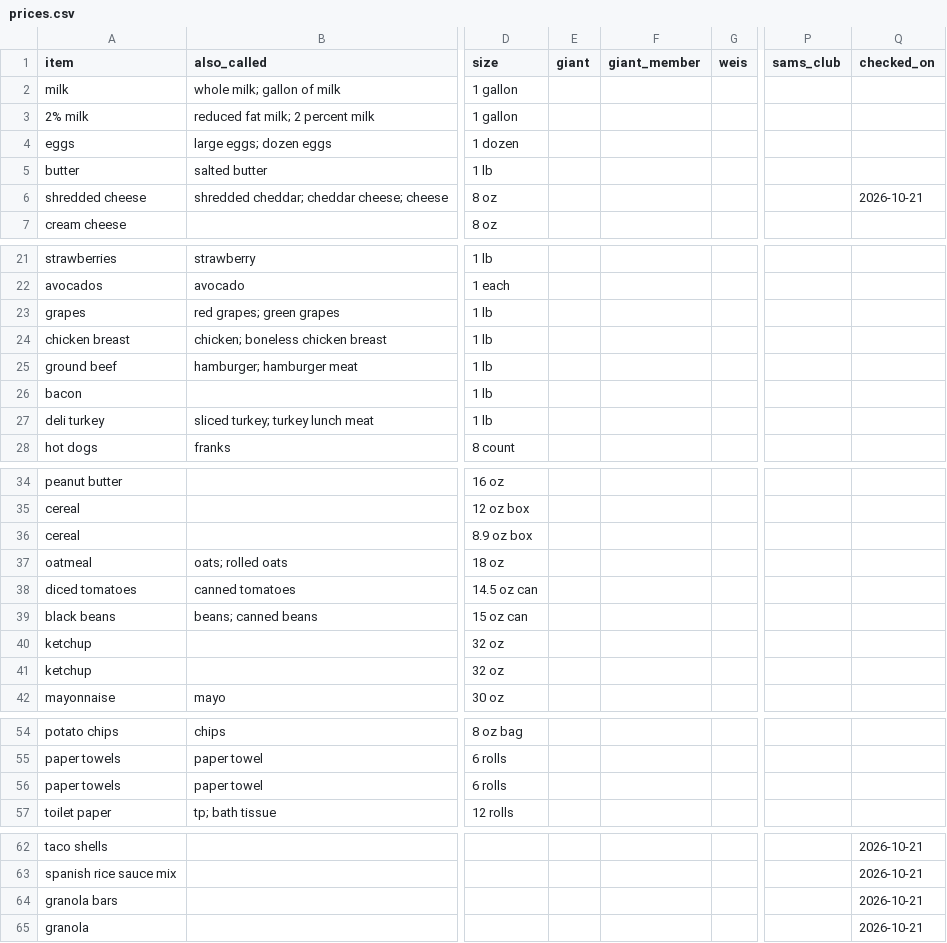
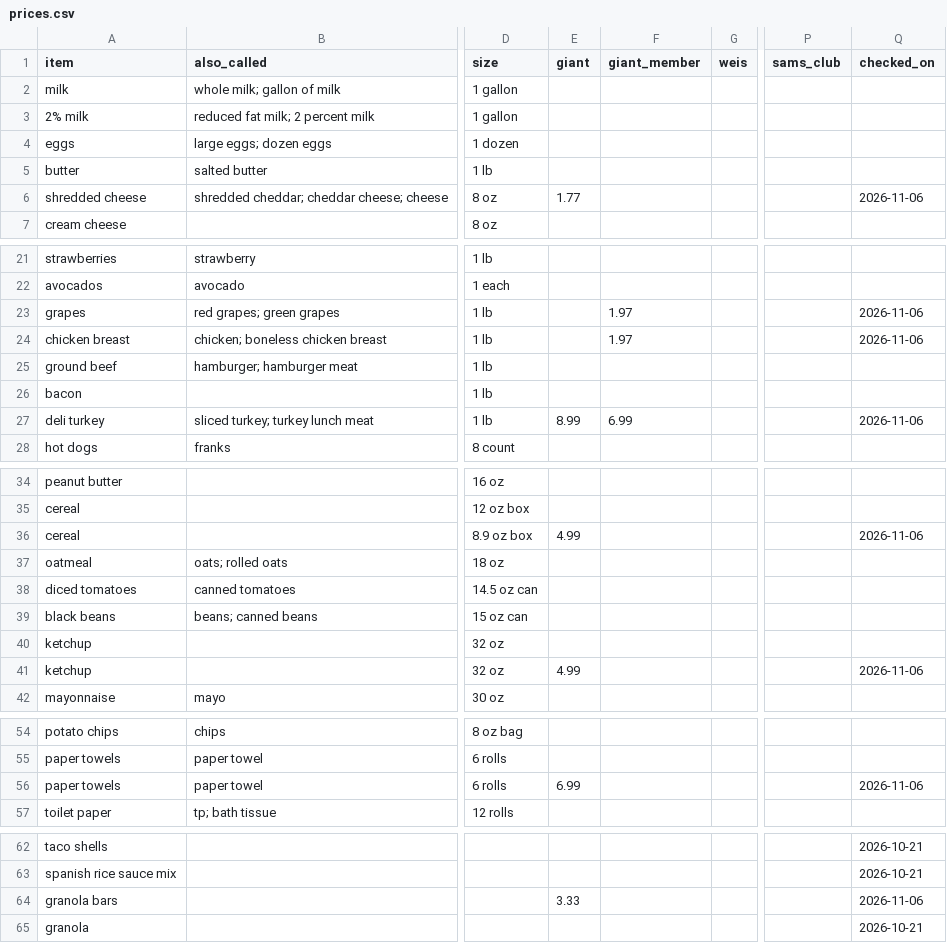
Before and after one commit to jmd8324/grocery-saver, a CSV file: prices.csv, drawn as a sheet; only a part is shown, gaps mark what is left out; the diff covers the shown part only; the diff names each change by its address in the sheet, - before the commit and + after, or states it on an @@ line.

Commit message:
Update 40 prices (GIANT 2026-11-06)

```diff
--- a/prices.csv
+++ b/prices.csv
-E6 (giant): (empty)
+E6 (giant): 1.77
-Q6 (checked_on): 2026-10-21
+Q6 (checked_on): 2026-11-06
-F23:F24 (giant_member): (empty)
+F23:F24 (giant_member): 1.97
-Q23:Q24 (checked_on): (empty)
+Q23:Q24 (checked_on): 2026-11-06
-E27 (giant): (empty)
+E27 (giant): 8.99
-F27 (giant_member): (empty)
+F27 (giant_member): 6.99
-Q27 (checked_on): (empty)
+Q27 (checked_on): 2026-11-06
-E36 (giant): (empty)
+E36 (giant): 4.99
-Q36 (checked_on): (empty)
+Q36 (checked_on): 2026-11-06
-E41 (giant): (empty)
+E41 (giant): 4.99
-Q41 (checked_on): (empty)
+Q41 (checked_on): 2026-11-06
-E56 (giant): (empty)
+E56 (giant): 6.99
-Q56 (checked_on): (empty)
+Q56 (checked_on): 2026-11-06
-E64 (giant): (empty)
+E64 (giant): 3.33
-Q64 (checked_on): 2026-10-21
+Q64 (checked_on): 2026-11-06
```
Also changed, not shown: 31 added rows elsewhere in this file.
